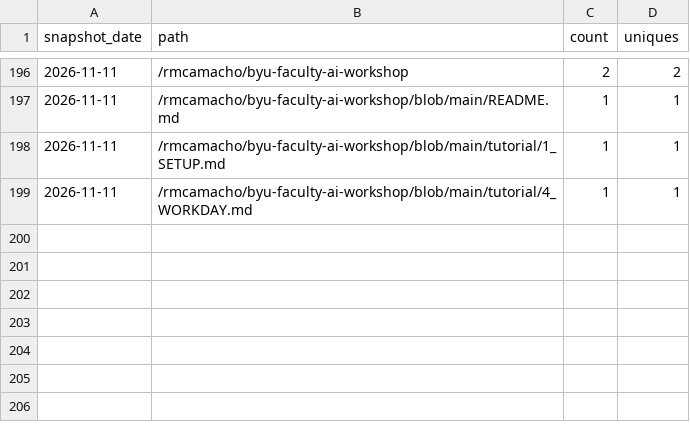
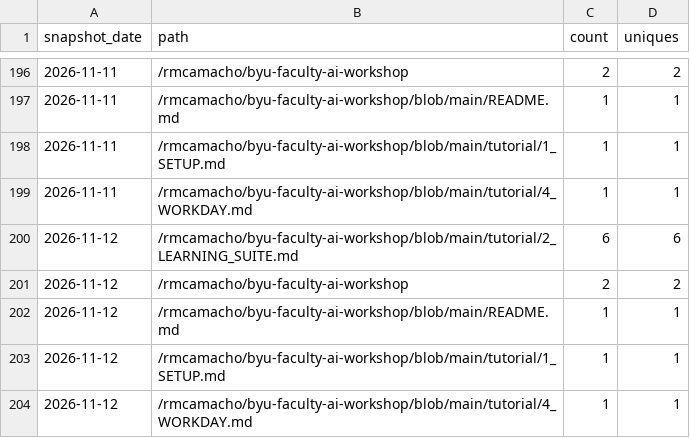
Before and after one commit to rmcamacho/byu-faculty-ai-workshop, a CSV file: traffic/paths.csv, drawn as a sheet; only a part is shown, gaps mark what is left out; the diff names each change by its address in the sheet, - before the commit and + after, or states it on an @@ line.

```diff
--- a/traffic/paths.csv
+++ b/traffic/paths.csv
+row 200: 2026-11-12 | /rmcamacho/byu-faculty-ai-workshop/blob/main/tutorial/2_LEARNING_SUITE.md | 6 | 6
+row 201: 2026-11-12 | /rmcamacho/byu-faculty-ai-workshop | 2 | 2
+row 202: 2026-11-12 | /rmcamacho/byu-faculty-ai-workshop/blob/main/README.md | 1 | 1
+row 203: 2026-11-12 | /rmcamacho/byu-faculty-ai-workshop/blob/main/tutorial/1_SETUP.md | 1 | 1
+row 204: 2026-11-12 | /rmcamacho/byu-faculty-ai-workshop/blob/main/tutorial/4_WORKDAY.md | 1 | 1
```
Also changed, not shown: traffic/clones.csv, traffic/repository.csv, 1 other file.
